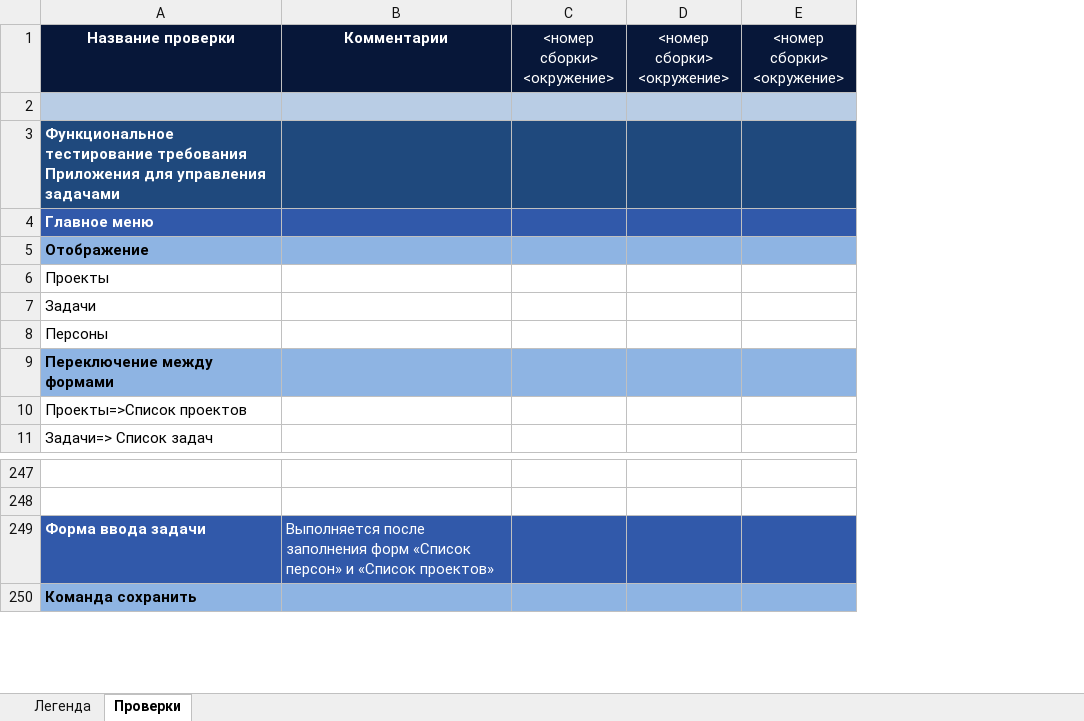
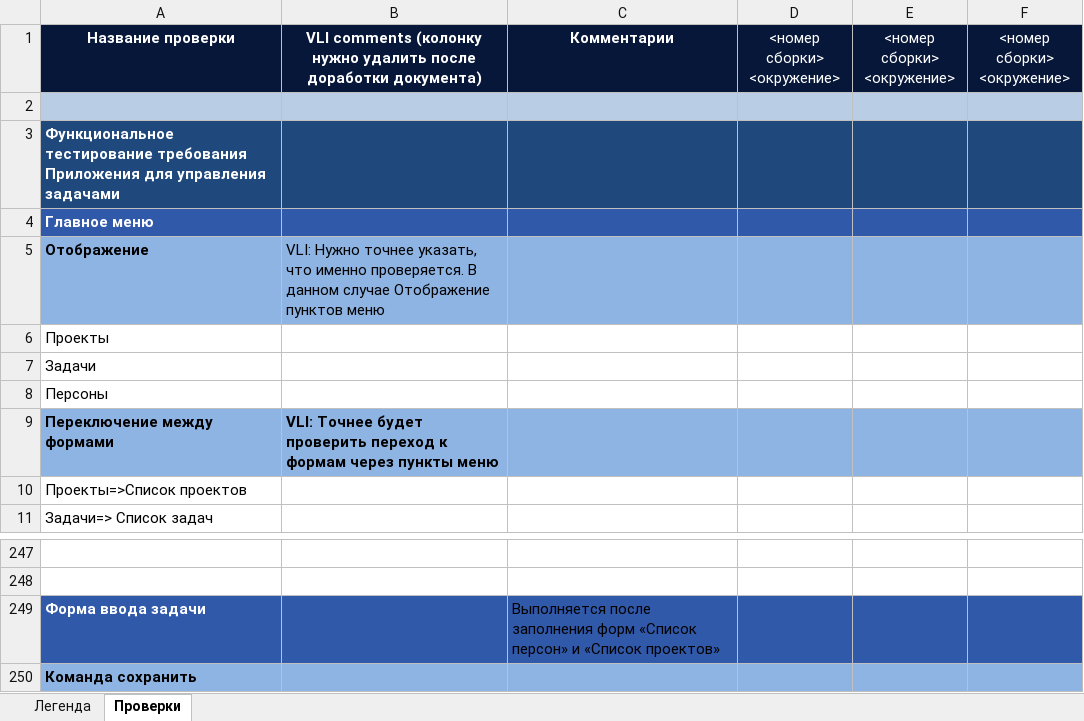
Before and after one commit to Nikomika/qa_samopodgotovka, an Excel workbook: DZ3 Приложение для управления задачами.xlsx, sheet Проверки, drawn as a sheet; only a part is shown, gaps mark what is left out; values as stored, in another font and other column widths than the file's, no borders; addresses are those after the commit; the diff names each change by its address in the sheet, - before the commit and + after, or states it on an @@ line.

Commit message:
add comments

```diff
--- a/DZ3 Приложение для управления задачами.xlsx (sheet Проверки)
+++ b/DZ3 Приложение для управления задачами.xlsx (sheet Проверки)
+column B, rows 1-9: VLI comments (колонку нужно удалить после доработки документа) |  |  |  | VLI: Нужно точнее указать, что именно проверяется. В данном случае Отображение пунктов меню |  |  |  | VLI: Точнее будет проверить переход к формам через пункты меню
-C249 text colour: #FFFFFF
+C249 text colour: black
```
